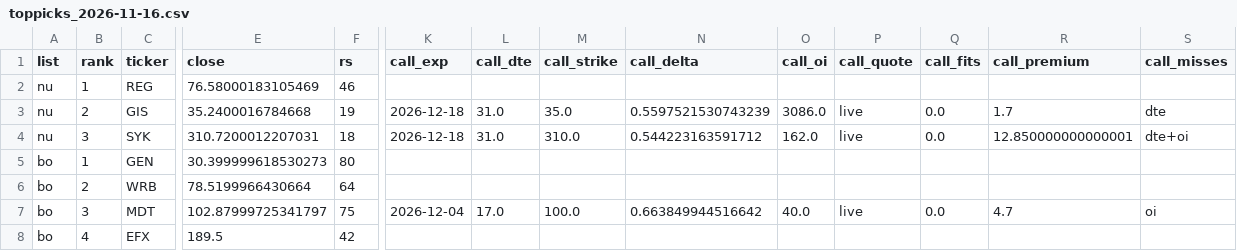
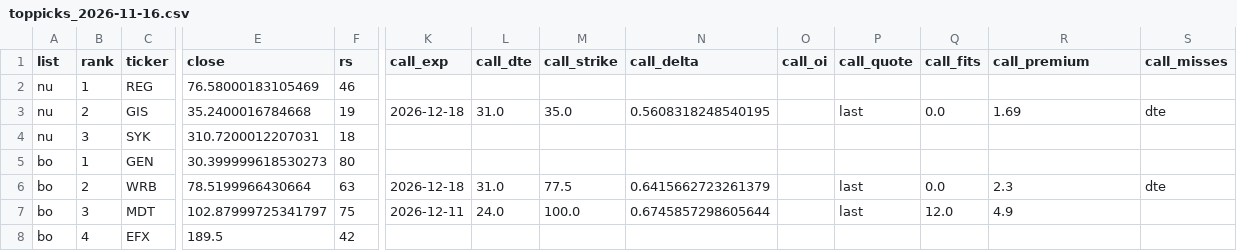
Before and after one commit to txcoproducts-lang/Swing-Screener-, a CSV file: history/toppicks_2026-11-16.csv, drawn as a sheet; only a part is shown, gaps mark what is left out; the diff covers the shown part only; the diff names each change by its address in the sheet, - before the commit and + after, or states it on an @@ line.

```diff
--- a/history/toppicks_2026-11-16.csv
+++ b/history/toppicks_2026-11-16.csv
-N3 (call_delta): 0.5597521530743239
+N3 (call_delta): 0.5608318248540195
-O3 (call_oi): 3086.0
+O3 (call_oi): (empty)
-P3 (call_quote): live
+P3 (call_quote): last
-R3 (call_premium): 1.7
+R3 (call_premium): 1.69
-K4 (call_exp): 2026-12-18
+K4 (call_exp): (empty)
-L4 (call_dte): 31.0
+L4 (call_dte): (empty)
-M4 (call_strike): 310.0
+M4 (call_strike): (empty)
-N4 (call_delta): 0.544223163591712
+N4 (call_delta): (empty)
-O4 (call_oi): 162.0
+O4 (call_oi): (empty)
-P4 (call_quote): live
+P4 (call_quote): (empty)
-Q4 (call_fits): 0.0
+Q4 (call_fits): (empty)
-R4 (call_premium): 12.850000000000001
+R4 (call_premium): (empty)
-S4 (call_misses): dte+oi
+S4 (call_misses): (empty)
-F6 (rs): 64
+F6 (rs): 63
-K6 (call_exp): (empty)
+K6 (call_exp): 2026-12-18
-L6 (call_dte): (empty)
+L6 (call_dte): 31.0
-M6 (call_strike): (empty)
+M6 (call_strike): 77.5
-N6 (call_delta): (empty)
+N6 (call_delta): 0.6415662723261379
-P6 (call_quote): (empty)
+P6 (call_quote): last
-Q6 (call_fits): (empty)
+Q6 (call_fits): 0.0
-R6 (call_premium): (empty)
+R6 (call_premium): 2.3
-S6 (call_misses): (empty)
+S6 (call_misses): dte
-K7 (call_exp): 2026-12-04
+K7 (call_exp): 2026-12-11
-L7 (call_dte): 17.0
+L7 (call_dte): 24.0
-N7 (call_delta): 0.663849944516642
+N7 (call_delta): 0.6745857298605644
-O7 (call_oi): 40.0
+O7 (call_oi): (empty)
-P7 (call_quote): live
+P7 (call_quote): last
-Q7 (call_fits): 0.0
+Q7 (call_fits): 12.0
-R7 (call_premium): 4.7
+R7 (call_premium): 4.9
-S7 (call_misses): oi
+S7 (call_misses): (empty)
```
Also changed, not shown: 116 edited cells elsewhere in this file, history/breadth_2026-11-16.csv, history/screener_2026-11-16.csv, 2 other files.
